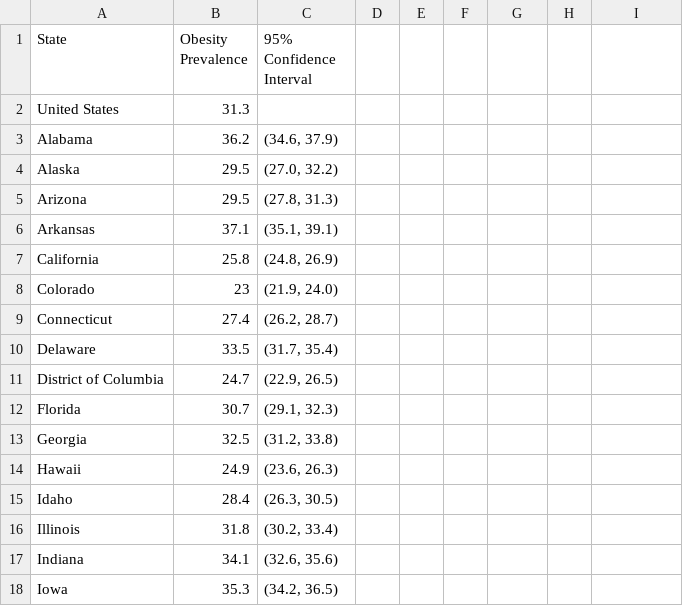
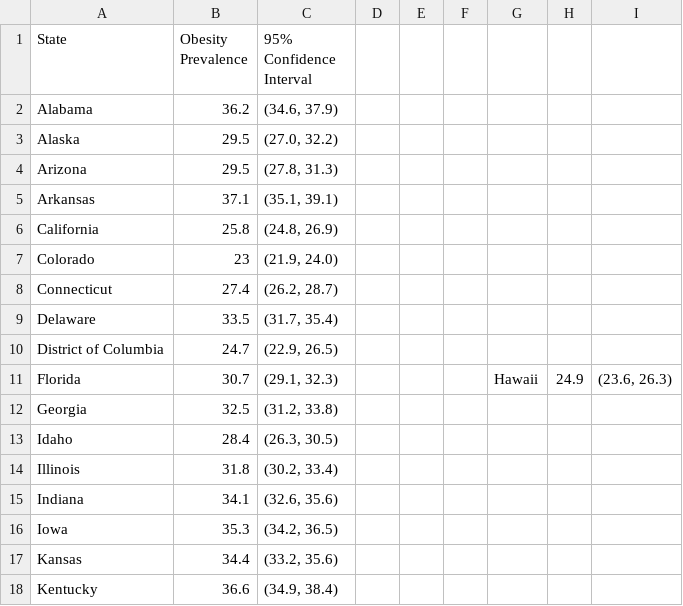
Before and after one commit to settinge/Cancer-and-Nonbiological-Variables, a CSV file: Obesity Rates by State.csv, drawn as a sheet; only a part is shown; the shorter side is filled out with more unchanged rows; removed rows and columns are numbered as before the commit, all else as after; the diff names each change by its address in the sheet, - before the commit and + after, or states it on an @@ line.

```diff
--- a/Obesity Rates by State.csv
+++ b/Obesity Rates by State.csv
-row 2: United States | 31.3
-G11: (empty)
+G11: Hawaii
-H11: (empty)
+H11: 24.9
-I11: (empty)
+I11: (23.6, 26.3)
-row 14: Hawaii | 24.9 | (23.6, 26.3)
```
Also changed, not shown: Health Insurance Coverage by State CSV.csv, 2 other files.
